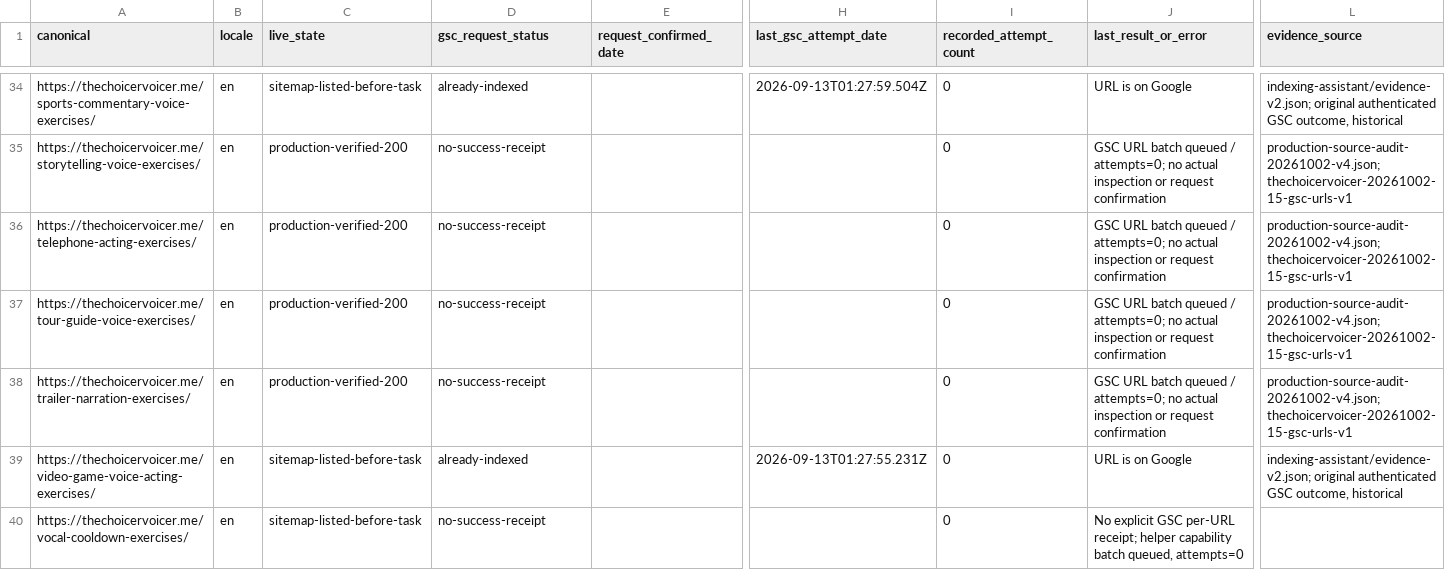
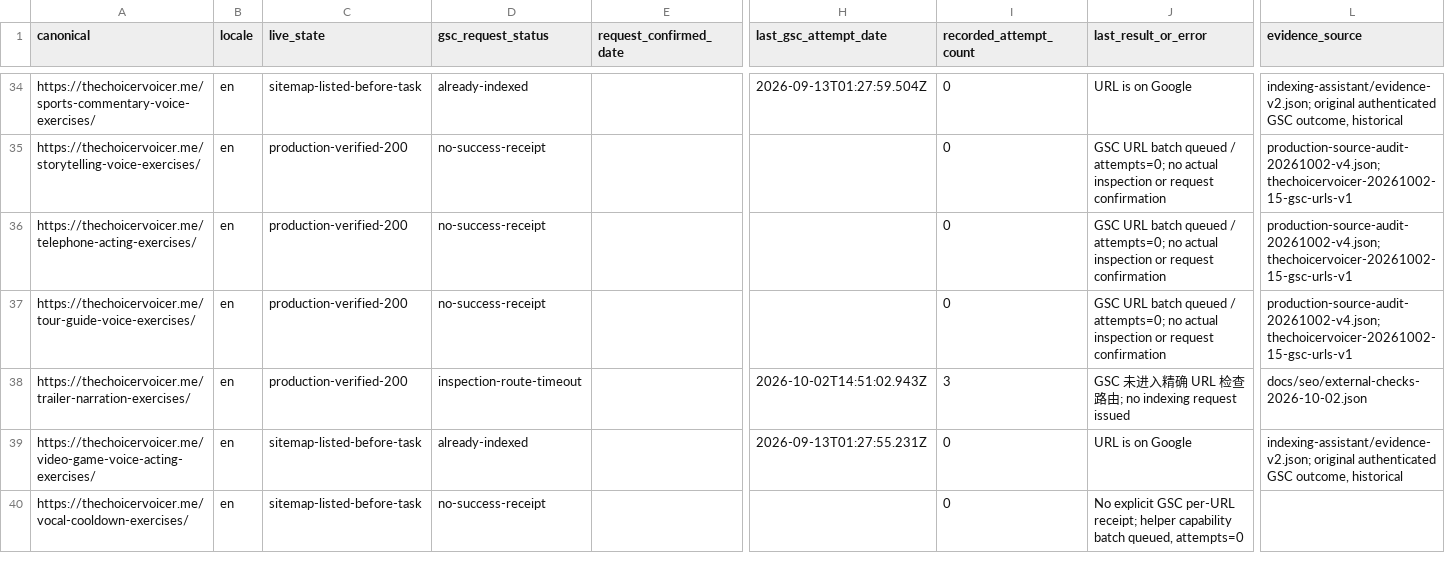
Before and after one commit to lisheng3698-design/thechoicervoicer-me, a CSV file: docs/seo/GSC_INNER_PAGE_STATUS.csv, drawn as a sheet; only a part is shown, gaps mark what is left out; the diff names each change by its address in the sheet, - before the commit and + after, or states it on an @@ line.

```diff
--- a/docs/seo/GSC_INNER_PAGE_STATUS.csv
+++ b/docs/seo/GSC_INNER_PAGE_STATUS.csv
-D38 (gsc_request_status): no-success-receipt
+D38 (gsc_request_status): inspection-route-timeout
-H38 (last_gsc_attempt_date): (empty)
+H38 (last_gsc_attempt_date): 2026-10-02T14:51:02.943Z
-I38 (recorded_attempt_count): 0
+I38 (recorded_attempt_count): 3
-J38 (last_result_or_error): GSC URL batch queued / attempts=0; no actual inspection or request confirmation
+J38 (last_result_or_error): GSC 未进入精确 URL 检查路由; no indexing request issued
-L38 (evidence_source): production-source-audit-20261002-v4.json; thechoicervoicer-20261002-15-gsc-urls-v1
+L38 (evidence_source): docs/seo/external-checks-2026-10-02.json
```
Also changed, not shown: docs/keyword-pool.csv, docs/seo/GSC_URL_INSPECTION_LEDGER.csv, 6 other files.
